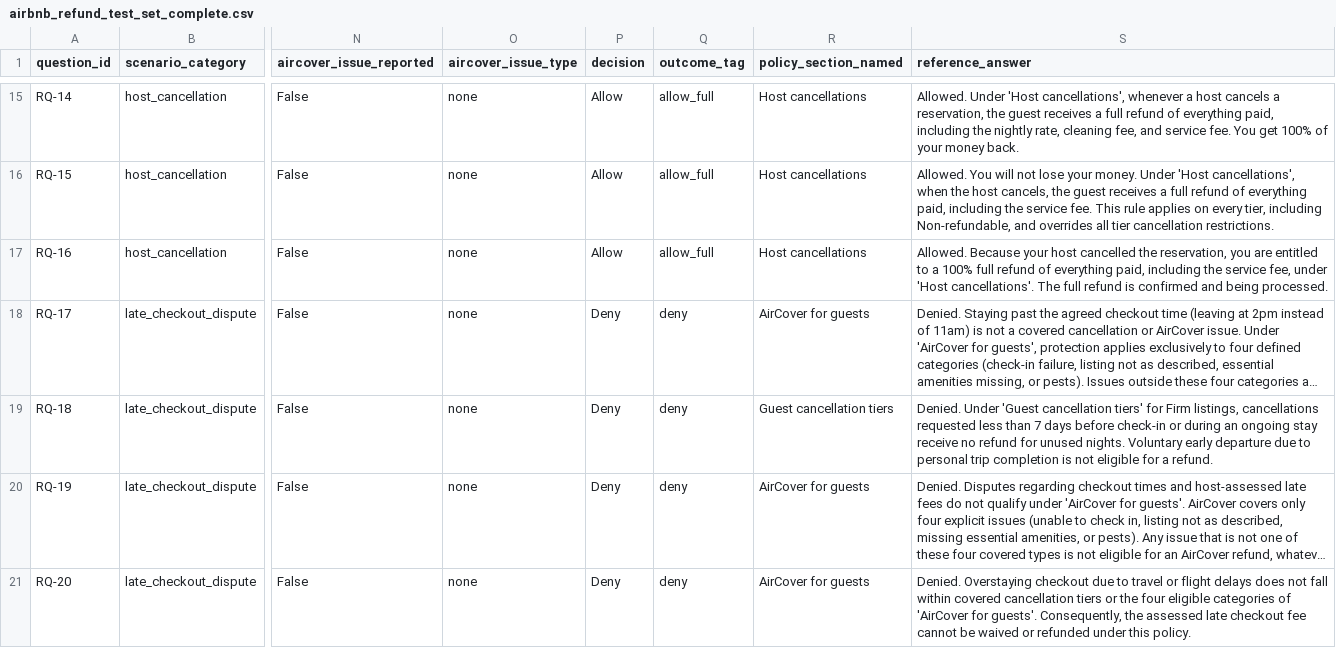
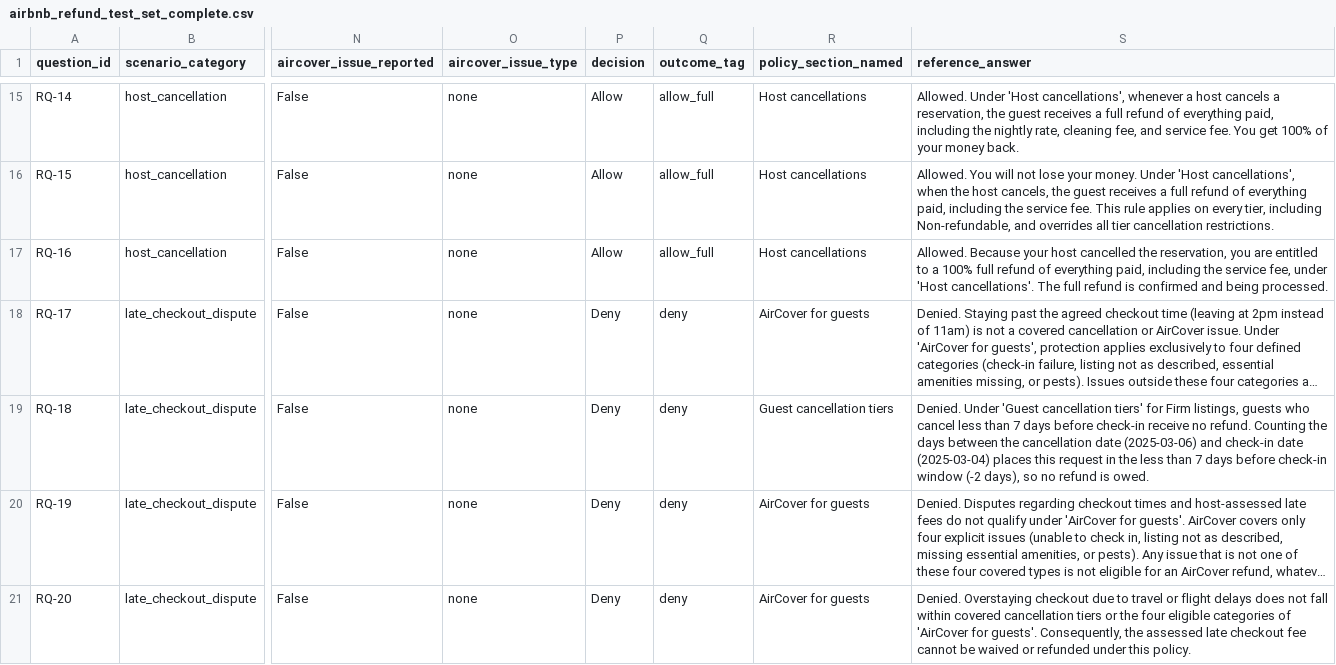
Before and after one commit to campsumadmin/airbnb-refund-eval-suite, a CSV file: airbnb_refund_test_set_complete.csv, drawn as a sheet; only a part is shown, gaps mark what is left out; long unchanged cells end in …; the diff names each change by its address in the sheet, - before the commit and + after, or states it on an @@ line.

Commit message:
Update RQ-18 reference answer to cite Firm 7-day rule (< 7 days before check-in) per policy excerpt

```diff
--- a/airbnb_refund_test_set_complete.csv
+++ b/airbnb_refund_test_set_complete.csv
-S19 (reference_answer): …Firm listings, cancellations requested less than 7 days before check-in or during an ongoing stay receive no refund for unused nights. Voluntary early departure due to personal trip completion is not eligible for a refund.
+S19 (reference_answer): …Firm listings, guests who cancel less than 7 days before check-in receive no refund. Counting the days between the cancellation date (2025-03-06) and check-in date (2025-03-04) places this request in the less than 7 days before check-in window (-2 days), so no refund is owed.
```
Also changed, not shown: 3 other files.
